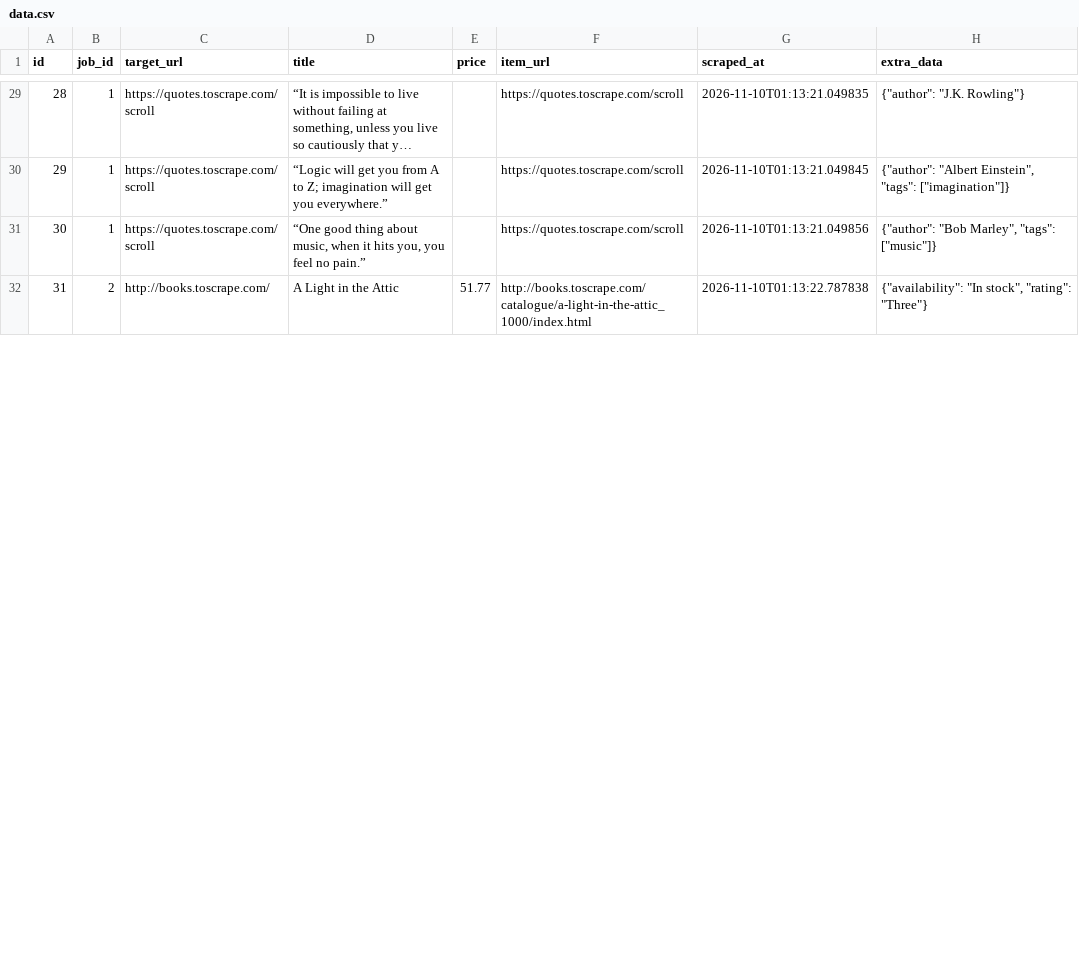
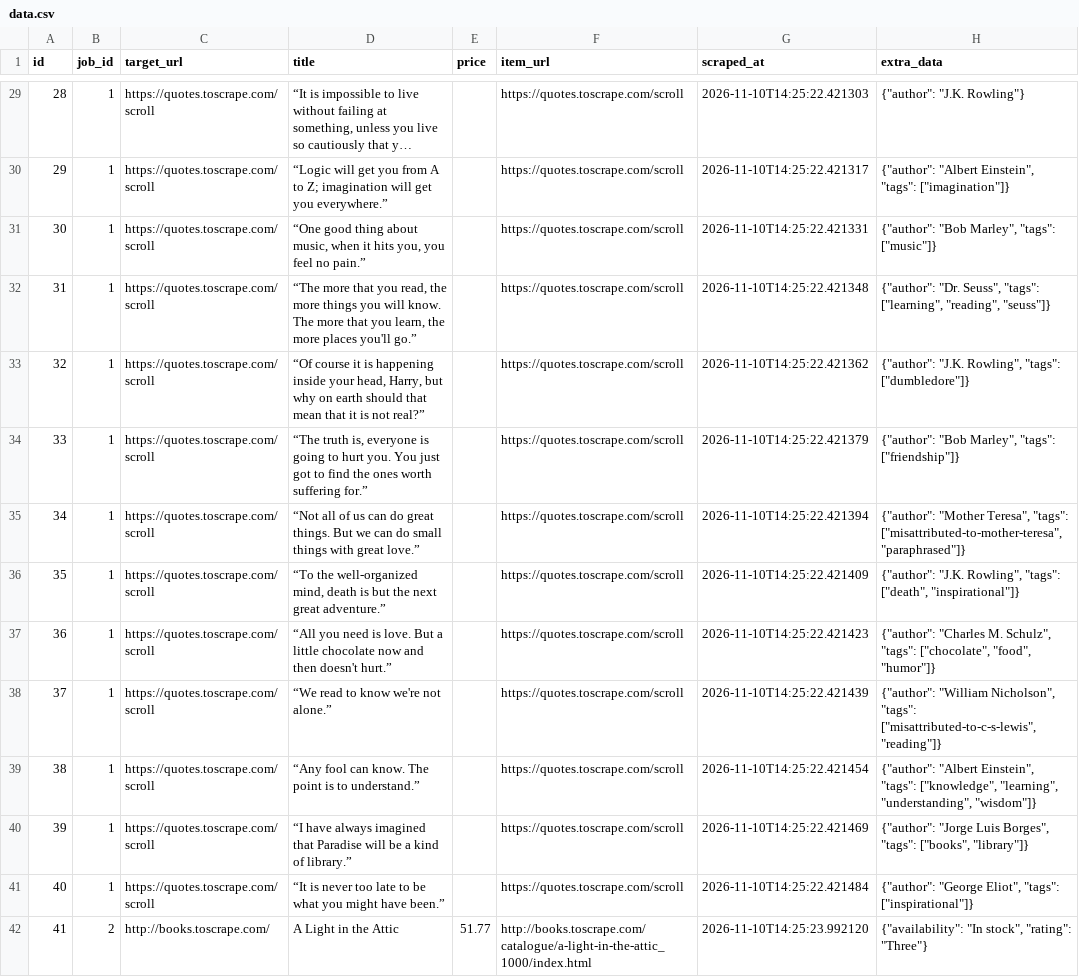
Before and after one commit to devchahar-byte/automated-web-scraper, a CSV file: docs/data.csv, drawn as a sheet; only a part is shown, gaps mark what is left out; long unchanged cells end in …; addresses are those after the commit; the diff covers the shown part only; the diff names each change by its address in the sheet, - before the commit and + after, or states it on an @@ line.

```diff
--- a/docs/data.csv
+++ b/docs/data.csv
-G29 (scraped_at): 2026-11-10T01:13:21.049835
+G29 (scraped_at): 2026-11-10T14:25:22.421303
-G30 (scraped_at): 2026-11-10T01:13:21.049845
+G30 (scraped_at): 2026-11-10T14:25:22.421317
-G31 (scraped_at): 2026-11-10T01:13:21.049856
+G31 (scraped_at): 2026-11-10T14:25:22.421331
+row 32: 31 | 1 | https://quotes.toscrape.com/scroll | “The more that you read, the more things you will know. The more that you learn, the more places you'll go.” |  | https://quotes.toscrape.com/scroll | 2026-11-10T14:25:22.421348 | {"author": "Dr. Seuss", "tags": ["learning", "reading", "seuss"]}
+row 33: 32 | 1 | https://quotes.toscrape.com/scroll | “Of course it is happening inside your head, Harry, but why on earth should that mean that it is not real?” |  | https://quotes.toscrape.com/scroll | 2026-11-10T14:25:22.421362 | {"author": "J.K. Rowling", "tags": ["dumbledore"]}
+row 34: 33 | 1 | https://quotes.toscrape.com/scroll | “The truth is, everyone is going to hurt you. You just got to find the ones worth suffering for.” |  | https://quotes.toscrape.com/scroll | 2026-11-10T14:25:22.421379 | {"author": "Bob Marley", "tags": ["friendship"]}
+row 35: 34 | 1 | https://quotes.toscrape.com/scroll | “Not all of us can do great things. But we can do small things with great love.” |  | https://quotes.toscrape.com/scroll | 2026-11-10T14:25:22.421394 | {"author": "Mother Teresa", "tags": ["misattributed-to-mother-teresa", "paraphrased"]}
+row 36: 35 | 1 | https://quotes.toscrape.com/scroll | “To the well-organized mind, death is but the next great adventure.” |  | https://quotes.toscrape.com/scroll | 2026-11-10T14:25:22.421409 | {"author": "J.K. Rowling", "tags": ["death", "inspirational"]}
+row 37: 36 | 1 | https://quotes.toscrape.com/scroll | “All you need is love. But a little chocolate now and then doesn't hurt.” |  | https://quotes.toscrape.com/scroll | 2026-11-10T14:25:22.421423 | {"author": "Charles M. Schulz", "tags": ["chocolate", "food", "humor"]}
+row 38: 37 | 1 | https://quotes.toscrape.com/scroll | “We read to know we're not alone.” |  | https://quotes.toscrape.com/scroll | 2026-11-10T14:25:22.421439 | {"author": "William Nicholson", "tags": ["misattributed-to-c-s-lewis", "reading"]}
+row 39: 38 | 1 | https://quotes.toscrape.com/scroll | “Any fool can know. The point is to understand.” |  | https://quotes.toscrape.com/scroll | 2026-11-10T14:25:22.421454 | {"author": "Albert Einstein", "tags": ["knowledge", "learning", "understanding", "wisdom"]}
+row 40: 39 | 1 | https://quotes.toscrape.com/scroll | “I have always imagined that Paradise will be a kind of library.” |  | https://quotes.toscrape.com/scroll | 2026-11-10T14:25:22.421469 | {"author": "Jorge Luis Borges", "tags": ["books", "library"]}
+row 41: 40 | 1 | https://quotes.toscrape.com/scroll | “It is never too late to be what you might have been.” |  | https://quotes.toscrape.com/scroll | 2026-11-10T14:25:22.421484 | {"author": "George Eliot", "tags": ["inspirational"]}
@@ column A (id) renumbered from row 42 down @@
-G42 (scraped_at): 2026-11-10T01:13:22.787838
+G42 (scraped_at): 2026-11-10T14:25:23.992120
```
Also changed, not shown: 46 edited cells elsewhere in this file, 1 other file.
